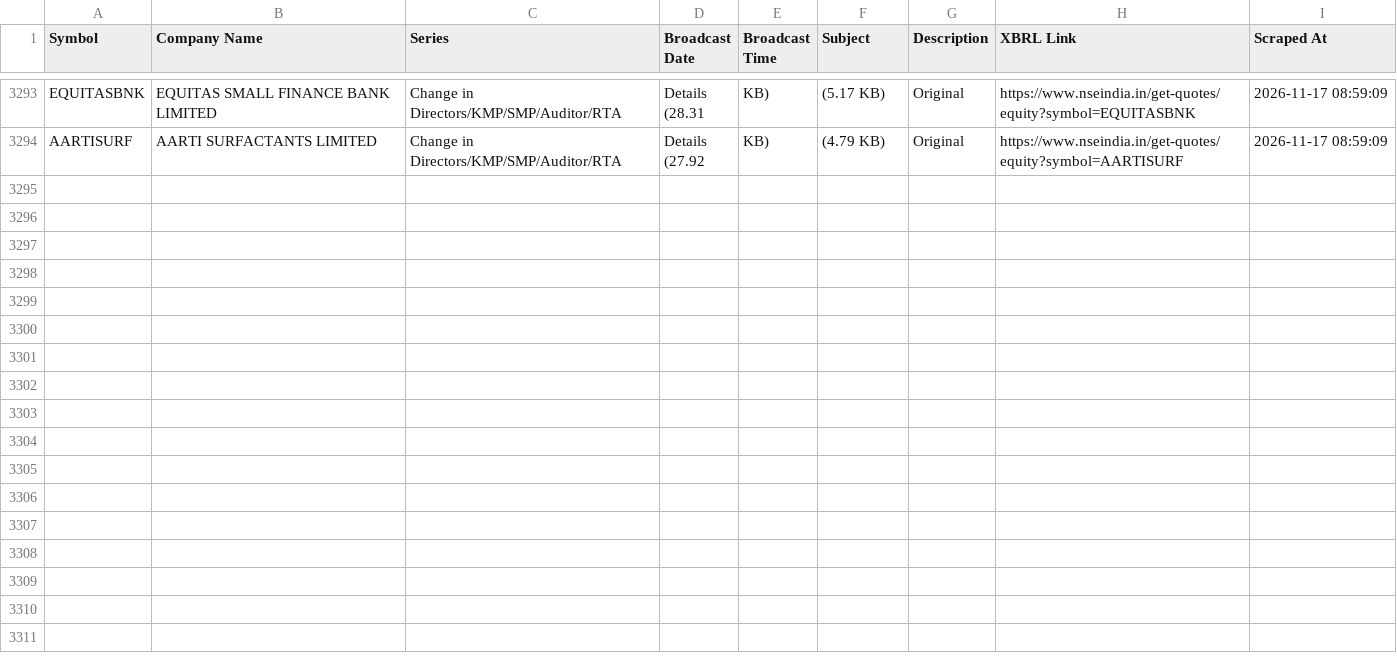
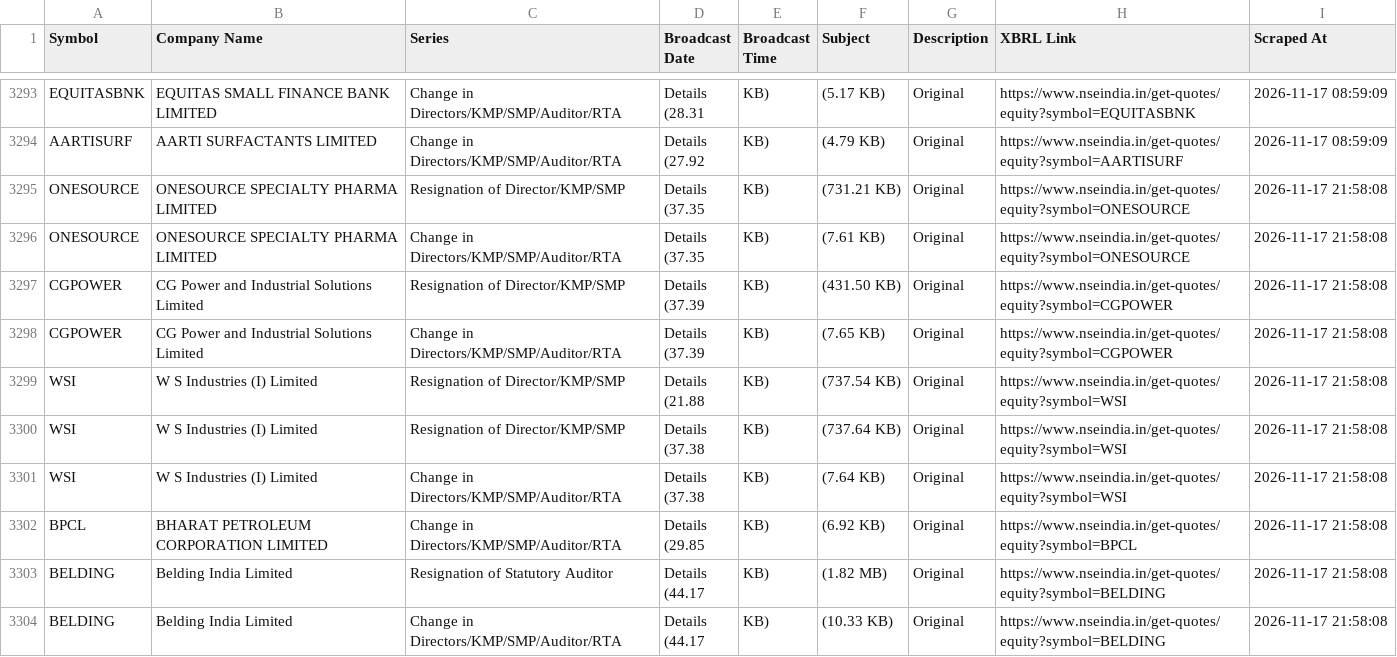
Before and after one commit to thakkars/Quarterly_Profit_Surge, a CSV file: nse_results_calendar.csv, drawn as a sheet; only a part is shown, gaps mark what is left out; the diff covers the shown part only.

```diff
--- a/nse_results_calendar.csv
+++ b/nse_results_calendar.csv
@@ -6587 +6587,21 @@ AARTISURF,AARTI SURFACTANTS LIMITED,Change in Directors/KMP/SMP/Auditor/RTA,"Det
 (27.92",KB),(4.79 KB),Original,https://www.nseindia.in/get-quotes/equity?symbol=AARTISURF,2026-11-17 08:59:09
+ONESOURCE,ONESOURCE SPECIALTY PHARMA LIMITED,Resignation of Director/KMP/SMP,"Details
+(37.35",KB),(731.21 KB),Original,https://www.nseindia.in/get-quotes/equity?symbol=ONESOURCE,2026-11-17 21:58:08
+ONESOURCE,ONESOURCE SPECIALTY PHARMA LIMITED,Change in Directors/KMP/SMP/Auditor/RTA,"Details
+(37.35",KB),(7.61 KB),Original,https://www.nseindia.in/get-quotes/equity?symbol=ONESOURCE,2026-11-17 21:58:08
+CGPOWER,CG Power and Industrial Solutions Limited,Resignation of Director/KMP/SMP,"Details
+(37.39",KB),(431.50 KB),Original,https://www.nseindia.in/get-quotes/equity?symbol=CGPOWER,2026-11-17 21:58:08
+CGPOWER,CG Power and Industrial Solutions Limited,Change in Directors/KMP/SMP/Auditor/RTA,"Details
+(37.39",KB),(7.65 KB),Original,https://www.nseindia.in/get-quotes/equity?symbol=CGPOWER,2026-11-17 21:58:08
+WSI,W S Industries (I) Limited,Resignation of Director/KMP/SMP,"Details
+(21.88",KB),(737.54 KB),Original,https://www.nseindia.in/get-quotes/equity?symbol=WSI,2026-11-17 21:58:08
+WSI,W S Industries (I) Limited,Resignation of Director/KMP/SMP,"Details
+(37.38",KB),(737.64 KB),Original,https://www.nseindia.in/get-quotes/equity?symbol=WSI,2026-11-17 21:58:08
+WSI,W S Industries (I) Limited,Change in Directors/KMP/SMP/Auditor/RTA,"Details
+(37.38",KB),(7.64 KB),Original,https://www.nseindia.in/get-quotes/equity?symbol=WSI,2026-11-17 21:58:08
+BPCL,BHARAT PETROLEUM CORPORATION LIMITED,Change in Directors/KMP/SMP/Auditor/RTA,"Details
+(29.85",KB),(6.92 KB),Original,https://www.nseindia.in/get-quotes/equity?symbol=BPCL,2026-11-17 21:58:08
+BELDING,Belding India Limited,Resignation of Statutory Auditor,"Details
+(44.17",KB),(1.82 MB),Original,https://www.nseindia.in/get-quotes/equity?symbol=BELDING,2026-11-17 21:58:08
+BELDING,Belding India Limited,Change in Directors/KMP/SMP/Auditor/RTA,"Details
+(44.17",KB),(10.33 KB),Original,https://www.nseindia.in/get-quotes/equity?symbol=BELDING,2026-11-17 21:58:08
```
Also changed, not shown: 10 added rows elsewhere in this file, 1 other file.
